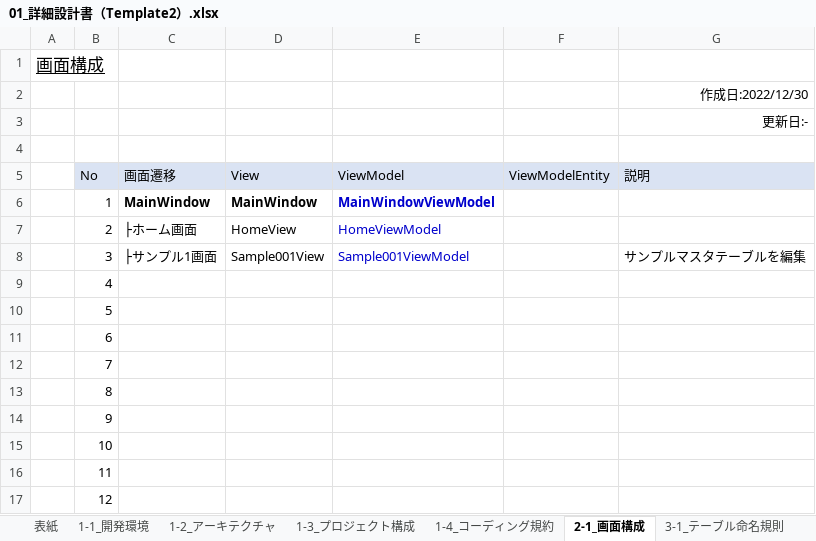
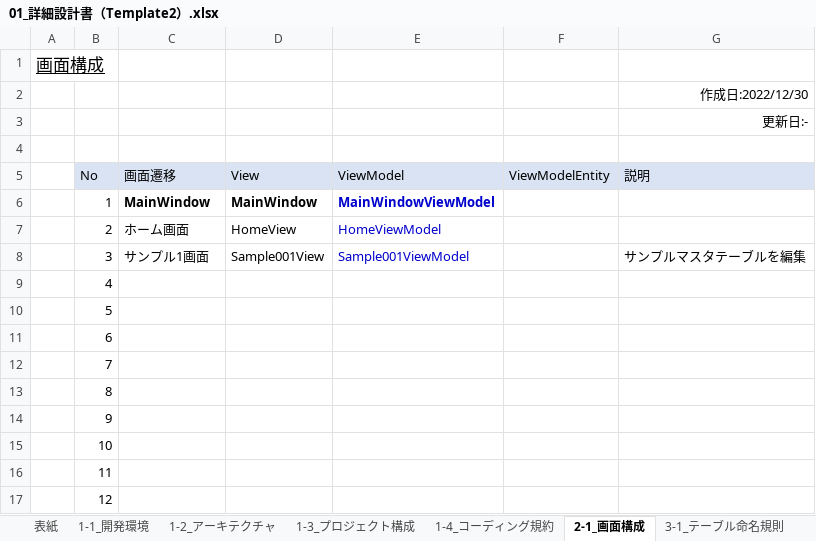
Before and after one commit to atman-33/template2-cs, an Excel workbook: Documents/01_詳細設計書（Template2）.xlsx, sheet 2-1_画面構成, drawn as a sheet; values as stored, in another font and other column widths than the file's, no borders; table styles not drawn; the diff names each change by its address in the sheet, - before the commit and + after, or states it on an @@ line.

```diff
--- a/Documents/01_詳細設計書（Template2）.xlsx (sheet 2-1_画面構成)
+++ b/Documents/01_詳細設計書（Template2）.xlsx (sheet 2-1_画面構成)
-C7 (画面遷移): ├ホーム画面
+C7 (画面遷移): ホーム画面
-C8 (画面遷移): ├サンプル1画面
+C8 (画面遷移): サンプル1画面
```
Also changed, not shown: sheet 3-2_テーブル設計, charts or pictures, 2 other files.
